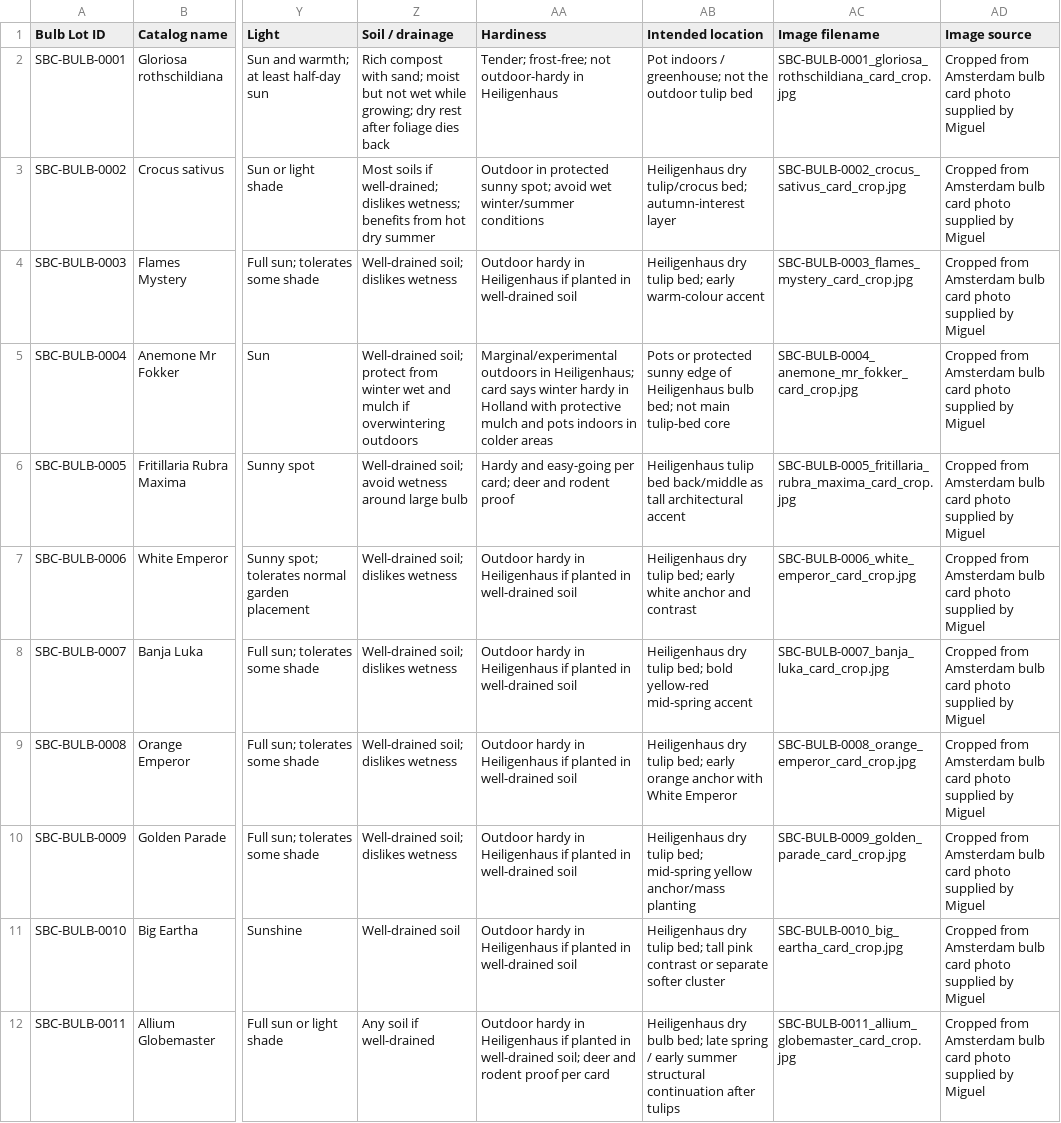
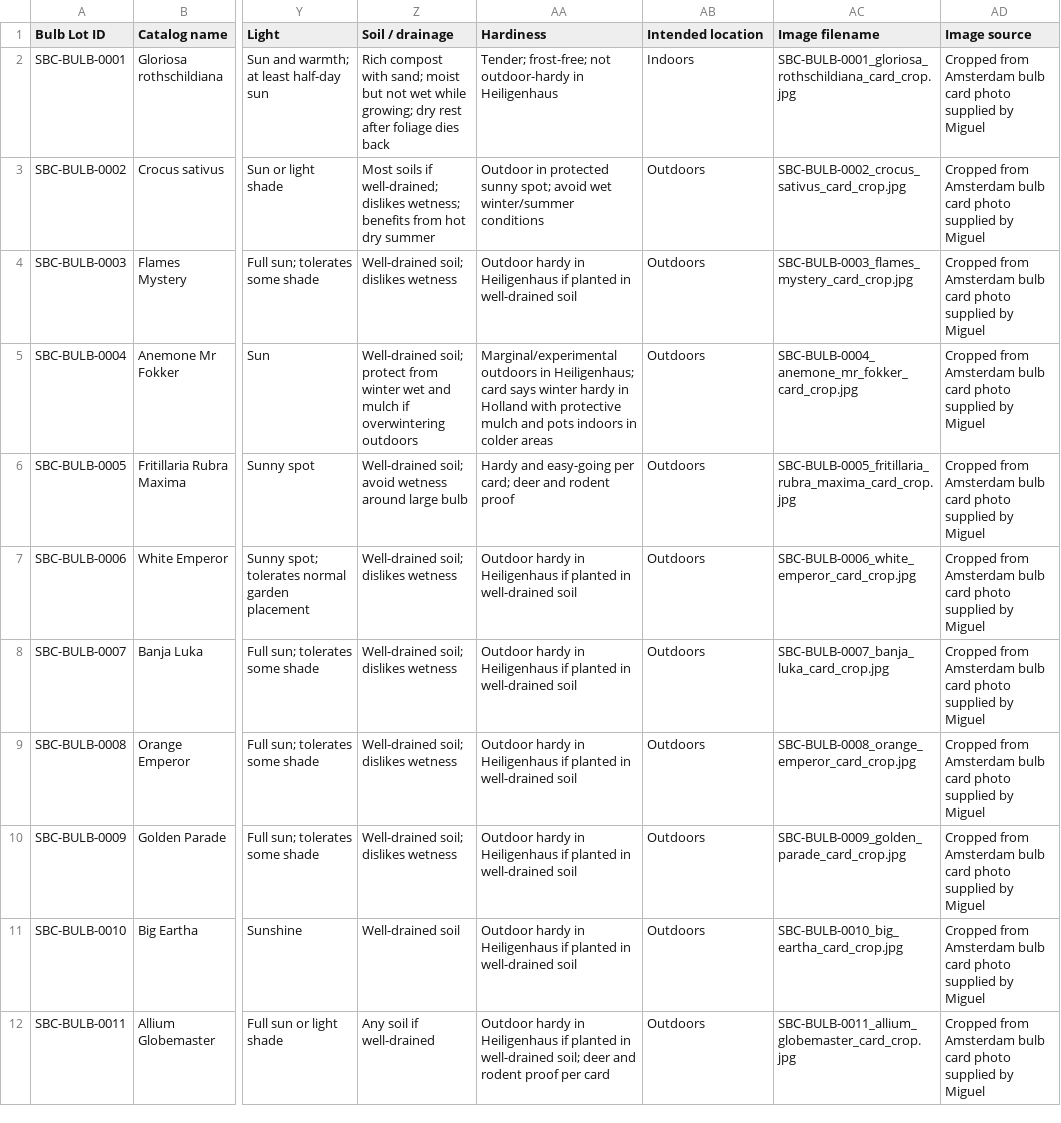
Before and after one commit to Driftwoodye/Driftwood-Garden, a CSV file: bulbs.csv, drawn as a sheet; only a part is shown, gaps mark what is left out; the diff names each change by its address in the sheet, - before the commit and + after, or states it on an @@ line.

Commit message:
Simplify bulbs location filter and add per-tab location label
- bulbs.csv: replace verbose 'Intended location' free text with
  just Indoors/Outdoors (Gloriosa indoors, all other bulbs
  outdoors), so the location filter is actually usable.
- index.html: add locationLabels so the location filter's default
  option reads "Future location" on Bulbs and Seeds tabs (matching
  what those columns represent), while Plants/Wishlist keep "All
  locations".
- Revert the previous plants.csv location fix: plants' location
  filter goes back to 'Current location' as originally requested.

```diff
--- a/bulbs.csv
+++ b/bulbs.csv
-AB2 (Intended location): Pot indoors / greenhouse; not the outdoor tulip bed
+AB2 (Intended location): Indoors
-AB3 (Intended location): Heiligenhaus dry tulip/crocus bed; autumn-interest layer
+AB3 (Intended location): Outdoors
-AB4 (Intended location): Heiligenhaus dry tulip bed; early warm-colour accent
+AB4 (Intended location): Outdoors
-AB5 (Intended location): Pots or protected sunny edge of Heiligenhaus bulb bed; not main tulip-bed core
+AB5 (Intended location): Outdoors
-AB6 (Intended location): Heiligenhaus tulip bed back/middle as tall architectural accent
+AB6 (Intended location): Outdoors
-AB7 (Intended location): Heiligenhaus dry tulip bed; early white anchor and contrast
+AB7 (Intended location): Outdoors
-AB8 (Intended location): Heiligenhaus dry tulip bed; bold yellow-red mid-spring accent
+AB8 (Intended location): Outdoors
-AB9 (Intended location): Heiligenhaus dry tulip bed; early orange anchor with White Emperor
+AB9 (Intended location): Outdoors
-AB10 (Intended location): Heiligenhaus dry tulip bed; mid-spring yellow anchor/mass planting
+AB10 (Intended location): Outdoors
-AB11 (Intended location): Heiligenhaus dry tulip bed; tall pink contrast or separate softer cluster
+AB11 (Intended location): Outdoors
-AB12 (Intended location): Heiligenhaus dry bulb bed; late spring / early summer structural continuation after tulips
+AB12 (Intended location): Outdoors
```
Also changed, not shown: 1 other file.
